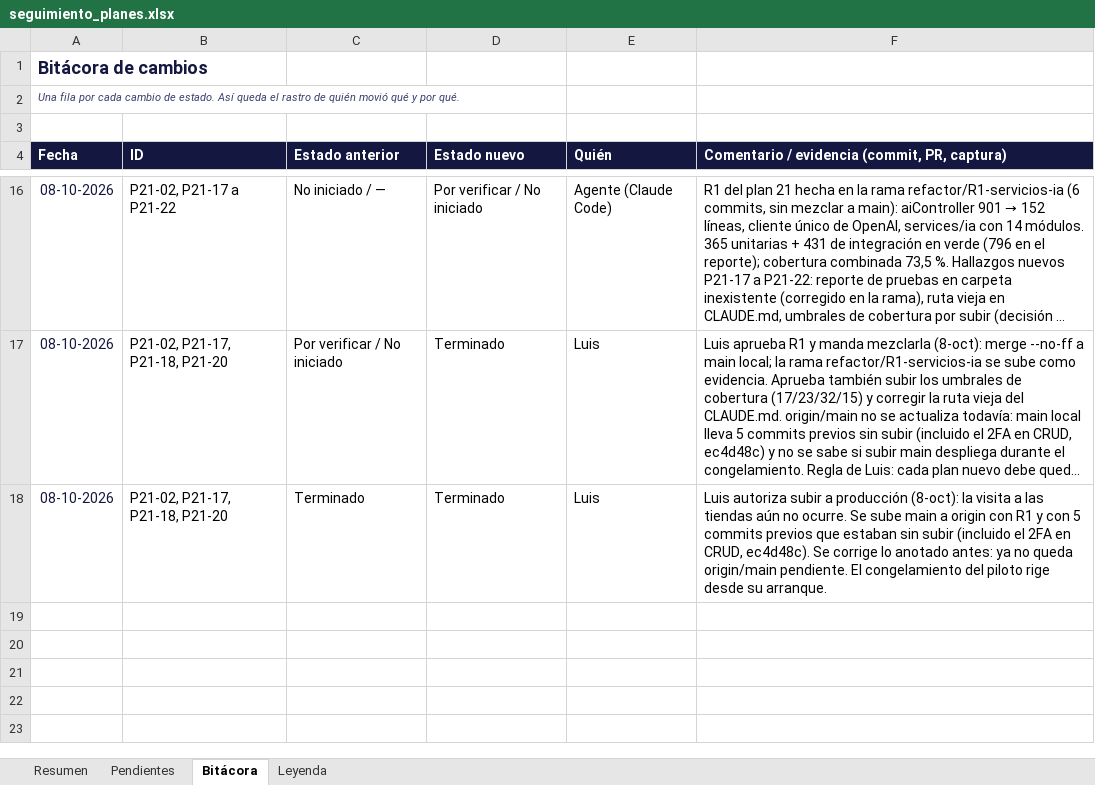
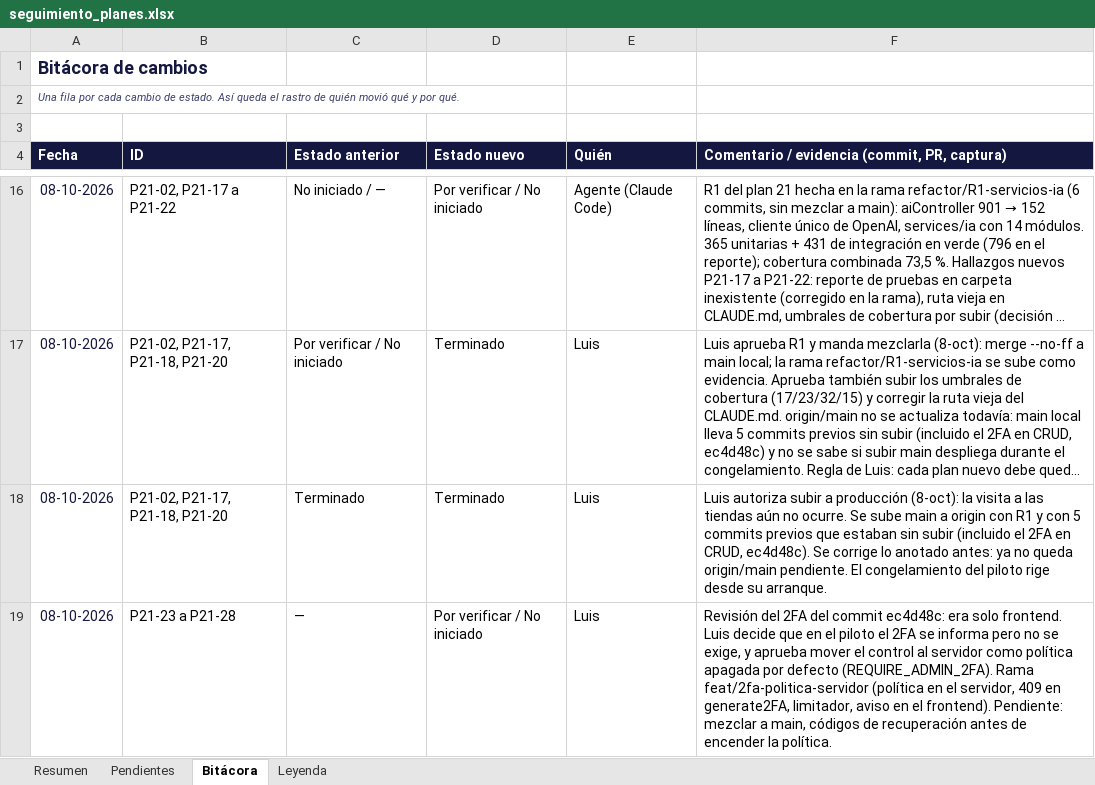
Before and after one commit to LuchoSecDev/StockPilot, an Excel workbook: docs/seguimiento_planes.xlsx, sheet Bitácora, drawn as a sheet; only a part is shown, gaps mark what is left out; long unchanged cells end in …; values as stored, in another font and other column widths than the file's, no borders; the diff names each change by its address in the sheet, - before the commit and + after, or states it on an @@ line.

```diff
--- a/docs/seguimiento_planes.xlsx (sheet Bitácora)
+++ b/docs/seguimiento_planes.xlsx (sheet Bitácora)
+row 19: 08-10-2026 | P21-23 a P21-28 | — | Por verificar / No iniciado | Luis | Revisión del 2FA del commit ec4d48c: era solo frontend. Luis decide que en el piloto el 2FA se informa pero no se exige, y aprueba mover el control al servidor como política apagada por defecto (REQUIRE_ADMIN_2FA). Rama feat/2fa-politica-servidor (política en el servidor, 409 en generate2FA, limitador, aviso en el frontend). Pendiente: mezclar a main, códigos de recuperación antes de encender la política.
```
Also changed, not shown: sheet Pendientes, 4 other files.
